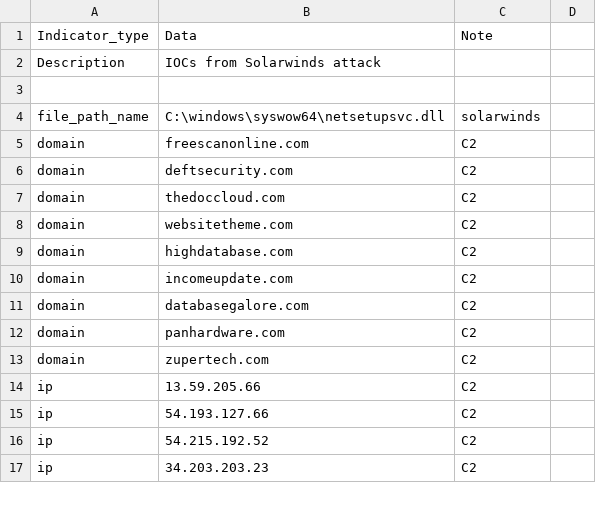
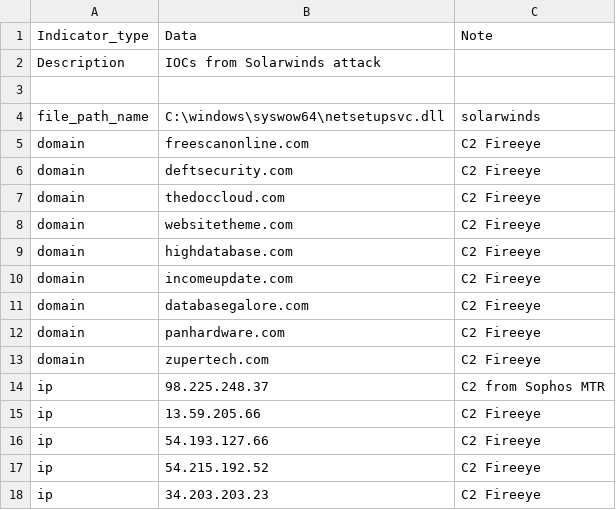
Before and after one commit to sophos/solarwinds-threathunt, a CSV file: iocs.csv, drawn as a sheet; only a part is shown; removed rows and columns are numbered as before the commit, all else as after; the diff names each change by its address in the sheet, - before the commit and + after, or states it on an @@ line.

Commit message:
Added IOC from Sophos MTR

```diff
--- a/iocs.csv
+++ b/iocs.csv
-column C, rows 1-17: Note |  |  | solarwinds | C2 | C2 | C2 | C2 | C2 | C2 | C2 | C2 | C2 | C2 | C2 | C2 | C2
-column D, empty
+column C, rows 1-13: Note |  |  | solarwinds | C2 Fireeye | C2 Fireeye | C2 Fireeye | C2 Fireeye | C2 Fireeye | C2 Fireeye | C2 Fireeye | C2 Fireeye | C2 Fireeye; rows 15-18: all C2 Fireeye
+row 14: ip | 98.225.248.37 | C2 from Sophos MTR
```
